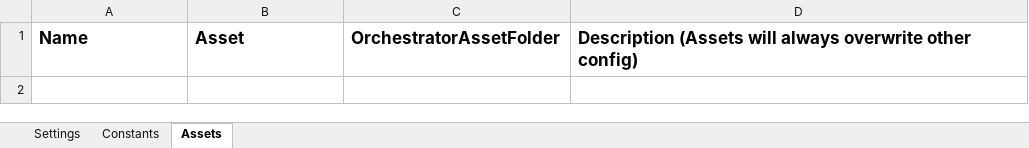
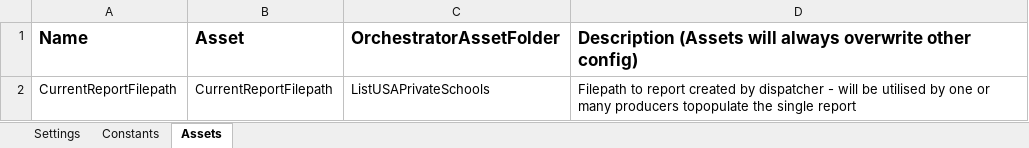
Before and after one commit to Andadora/UiPath_ListUSAPrivateSchools_Performer, an Excel workbook: Data/Config.xlsx, sheet Assets, drawn as a sheet; values as stored, in another font and other column widths than the file's, no borders; the diff names each change by its address in the sheet, - before the commit and + after, or states it on an @@ line.

Commit message:
finished append to report with concurrency handling mechanism and published

```diff
--- a/Data/Config.xlsx (sheet Assets)
+++ b/Data/Config.xlsx (sheet Assets)
+row 2: CurrentReportFilepath | CurrentReportFilepath | ListUSAPrivateSchools | Filepath to report created by dispatcher - will be utilised by one or many producers topopulate the single report
```
Also changed, not shown: sheet Settings, 19 other files.
